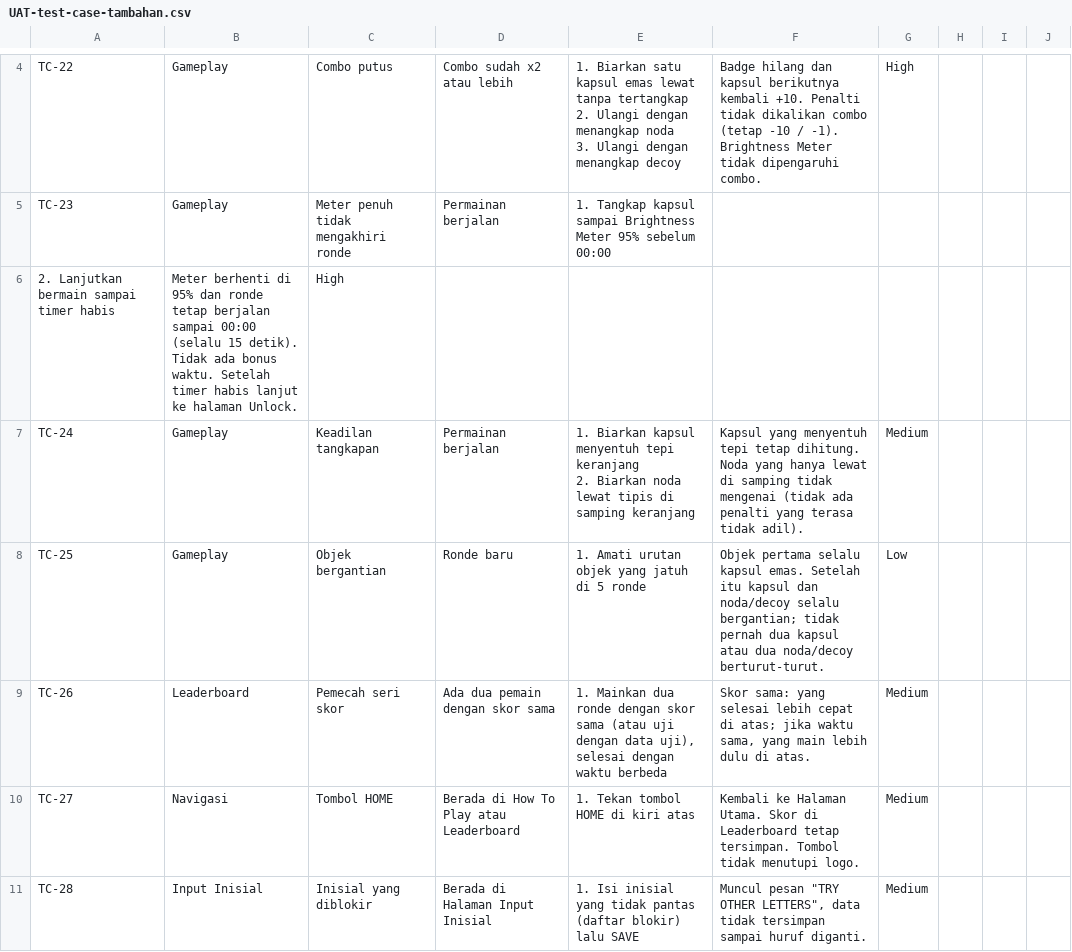
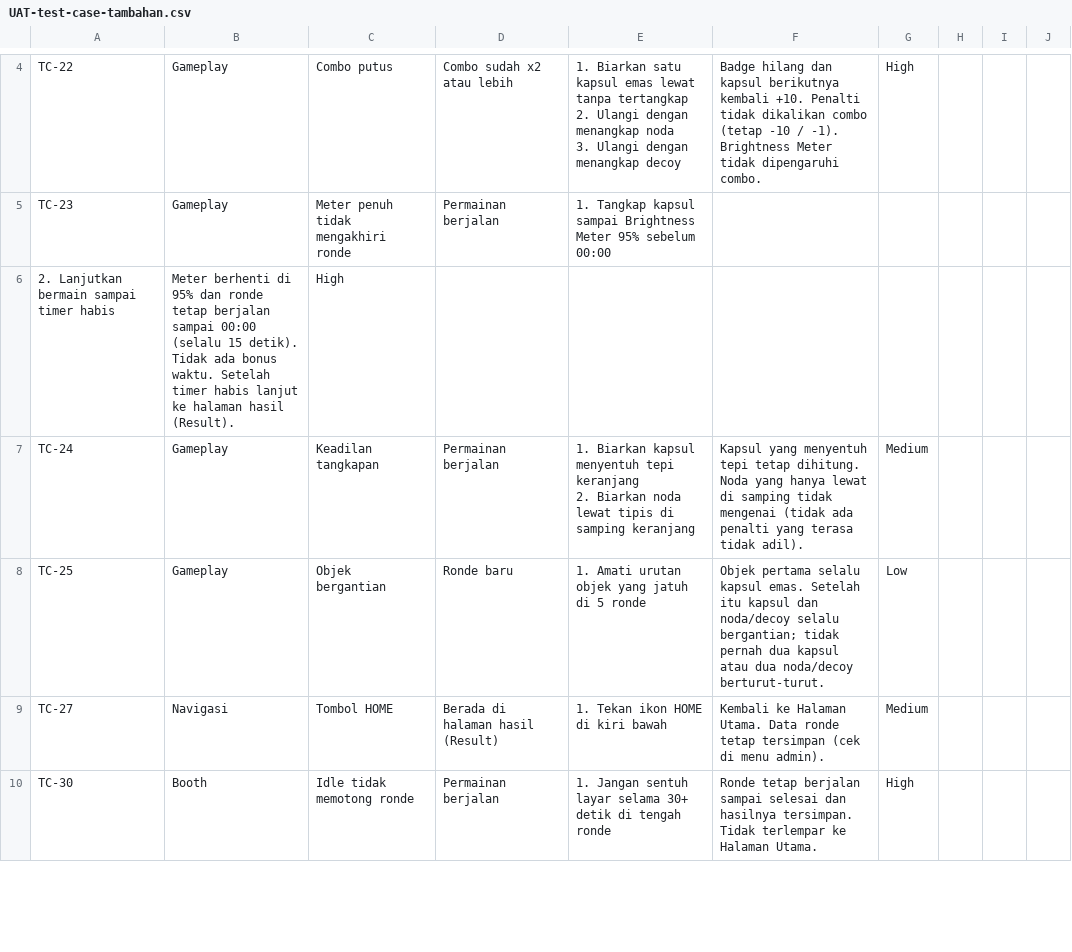
Before and after one commit to ontable-studio/colgate, a CSV file: docs/UAT-test-case-tambahan.csv, drawn as a sheet; only a part is shown, gaps mark what is left out; the shorter side is filled out with more unchanged rows; the diff covers the shown part only.

Commit message:
docs: redesign install guide cover and align docs with the current game
Cover uses the home-screen look (lockup, glowing C ring, BARU badge, full-width
podium). INSTALL, ARCHITECTURE and the UAT cases no longer mention initials,
leaderboard or Sheets, use the real game URL and CSV-only data flow.

```diff
--- a/docs/UAT-test-case-tambahan.csv
+++ b/docs/UAT-test-case-tambahan.csv
@@ -9,3 +9,3 @@ TC-22,Gameplay,Combo putus,Combo sudah x2 atau lebih,"1. Biarkan satu kapsul ema
 TC-23,Gameplay,Meter penuh tidak mengakhiri ronde,Permainan berjalan,1. Tangkap kapsul sampai Brightness Meter 95% sebelum 00:00
-2. Lanjutkan bermain sampai timer habis,"Meter berhenti di 95% dan ronde tetap berjalan sampai 00:00 (selalu 15 detik). Tidak ada bonus waktu. Setelah timer habis lanjut ke halaman Unlock.",High,,,,
+2. Lanjutkan bermain sampai timer habis,"Meter berhenti di 95% dan ronde tetap berjalan sampai 00:00 (selalu 15 detik). Tidak ada bonus waktu. Setelah timer habis lanjut ke halaman hasil (Result).",High,,,,
 TC-24,Gameplay,Keadilan tangkapan,Permainan berjalan,"1. Biarkan kapsul menyentuh tepi keranjang
@@ -13,4 +13,2 @@ TC-24,Gameplay,Keadilan tangkapan,Permainan berjalan,"1. Biarkan kapsul menyentu
 TC-25,Gameplay,Objek bergantian,Ronde baru,1. Amati urutan objek yang jatuh di 5 ronde,"Objek pertama selalu kapsul emas. Setelah itu kapsul dan noda/decoy selalu bergantian; tidak pernah dua kapsul atau dua noda/decoy berturut-turut.",Low,,,,
-TC-26,Leaderboard,Pemecah seri skor,Ada dua pemain dengan skor sama,"1. Mainkan dua ronde dengan skor sama (atau uji dengan data uji), selesai dengan waktu berbeda","Skor sama: yang selesai lebih cepat di atas; jika waktu sama, yang main lebih dulu di atas.",Medium,,,,
-TC-27,Navigasi,Tombol HOME,Berada di How To Play atau Leaderboard,1. Tekan tombol HOME di kiri atas,Kembali ke Halaman Utama. Skor di Leaderboard tetap tersimpan. Tombol tidak menutupi logo.,Medium,,,,
-TC-28,Input Inisial,Inisial yang diblokir,Berada di Halaman Input Inisial,1. Isi inisial yang tidak pantas (daftar blokir) lalu SAVE,"Muncul pesan ""TRY OTHER LETTERS"", data tidak tersimpan sampai huruf diganti.",Medium,,,,
+TC-27,Navigasi,Tombol HOME,Berada di halaman hasil (Result),1. Tekan ikon HOME di kiri bawah,Kembali ke Halaman Utama. Data ronde tetap tersimpan (cek di menu admin).,Medium,,,,
```
Also changed, not shown: 1 removed row and 6 edited cells elsewhere in this file, 5 other files.
